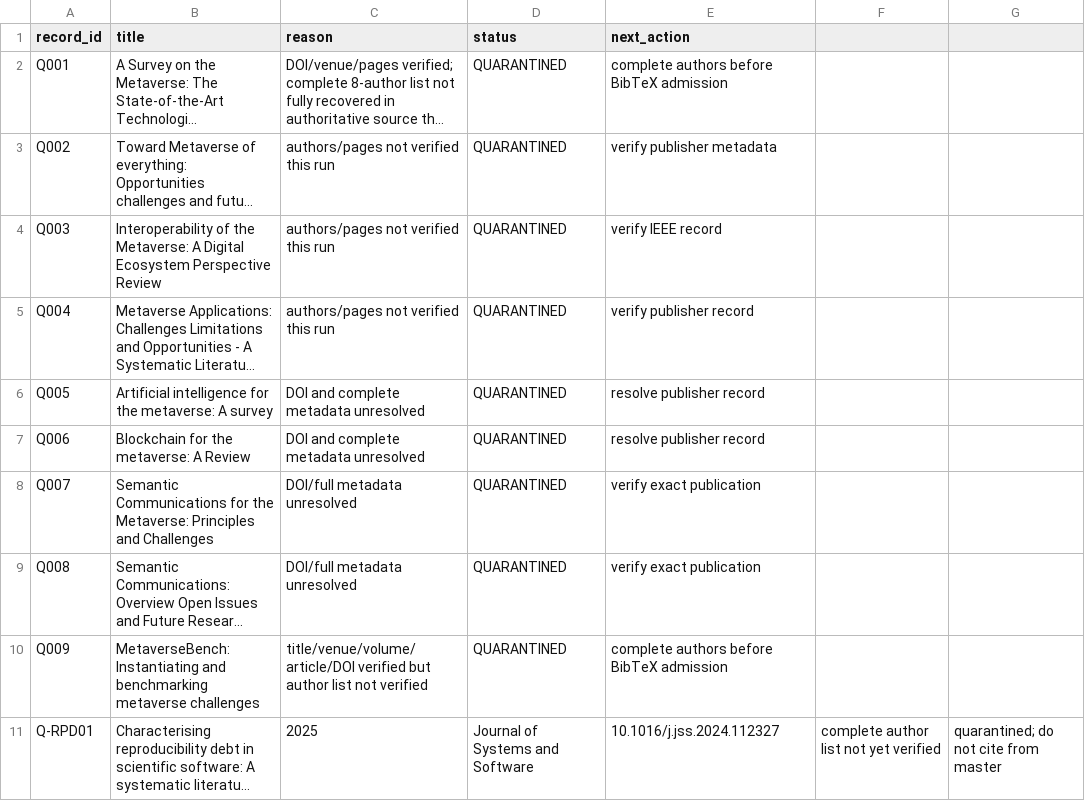
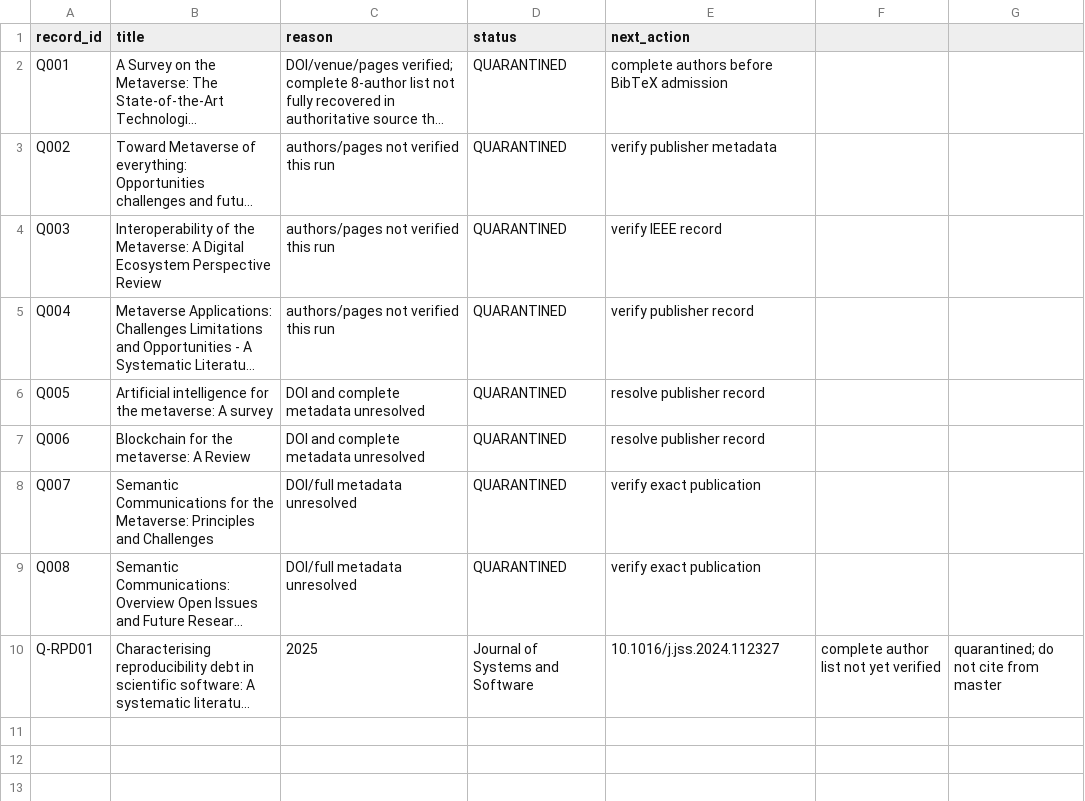
Before and after one commit to Arithmetic-Power-Geometry/Metaverse-Research-Framework, a CSV file: paper_ready_results/bibliography_quarantine.csv, drawn as a sheet; long unchanged cells end in …; the diff names each change by its address in the sheet, - before the commit and + after, or states it on an @@ line.

Commit message:
Resolve MetaverseBench bibliography quarantine

```diff
--- a/paper_ready_results/bibliography_quarantine.csv
+++ b/paper_ready_results/bibliography_quarantine.csv
-row 10: Q009 | MetaverseBench: Instantiating and benchmarking metaverse challenges | title/venue/volume/article/DOI verified but author list not verified | QUARANTINED | complete authors before BibTeX admission
```
